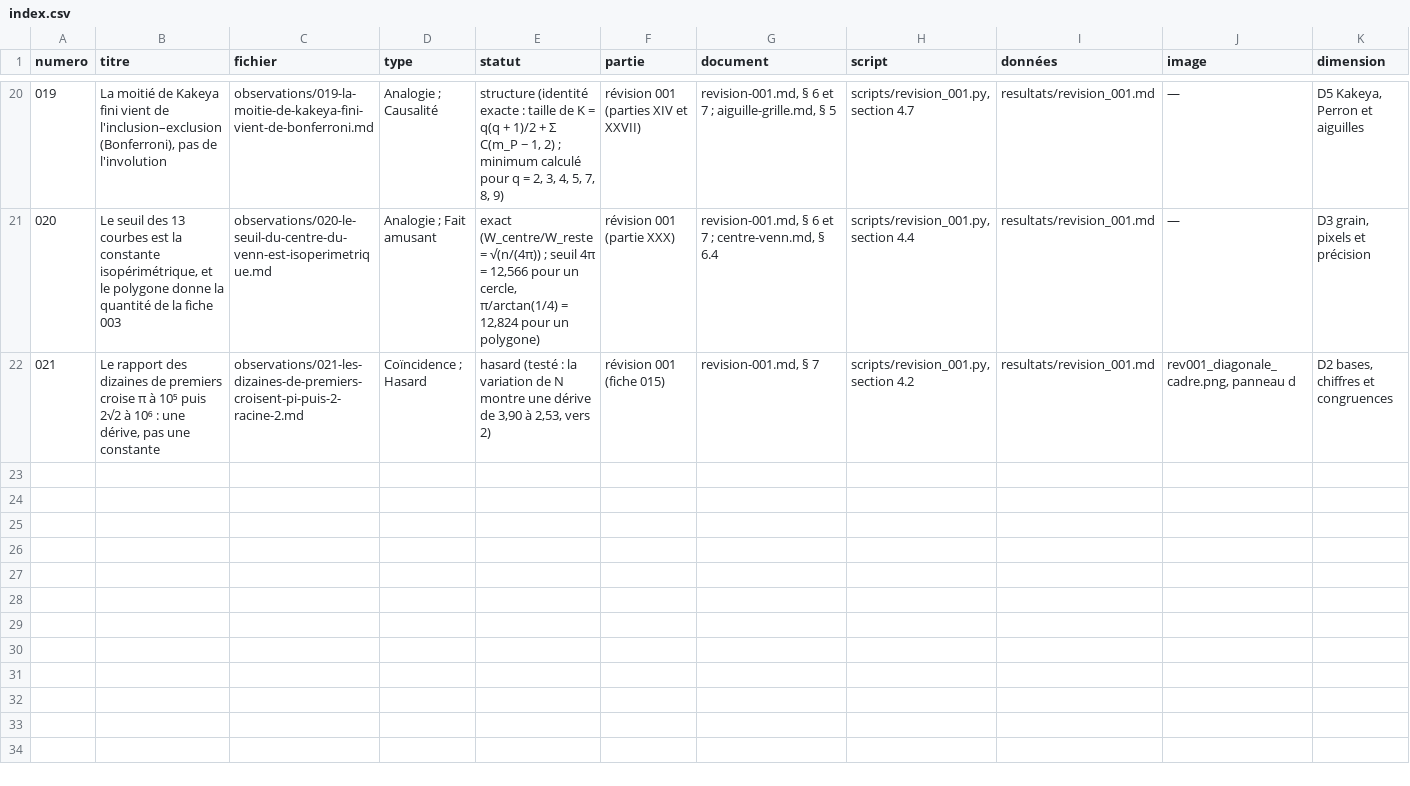
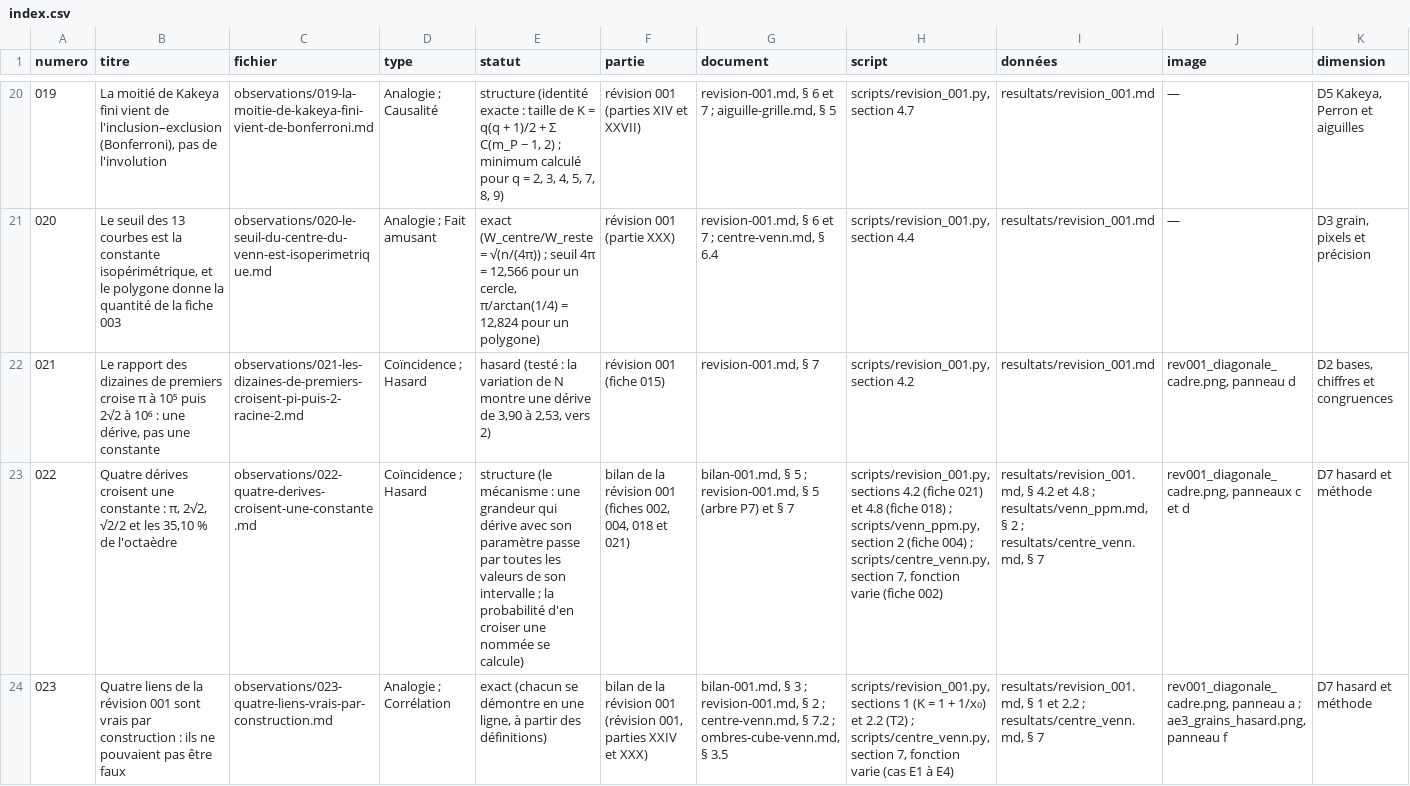
Before and after one commit to Max1m1l1ano/Graphite, a CSV file: chevre-optique/recueil/index.csv, drawn as a sheet; only a part is shown, gaps mark what is left out; rows hold the shown columns only; the diff names each change by its address in the sheet, - before the commit and + after, or states it on an @@ line.

```diff
--- a/chevre-optique/recueil/index.csv
+++ b/chevre-optique/recueil/index.csv
+row 23: 022 | Quatre dérives croisent une constante : π, 2√2, √2/2 et les 35,10 % de l'octaèdre | observations/022-quatre-derives-croisent-une-constante.md | Coïncidence ; Hasard | structure (le mécanisme : une grandeur qui dérive avec son paramètre passe par toutes les valeurs de son intervalle ; la probabilité d'en croiser une nommée se calcule) | bilan de la révision 001 (fiches 002, 004, 018 et 021) | bilan-001.md, § 5 ; revision-001.md, § 5 (arbre P7) et § 7 | scripts/revision_001.py, sections 4.2 (fiche 021) et 4.8 (fiche 018) ; scripts/venn_ppm.py, section 2 (fiche 004) ; scripts/centre_venn.py, section 7, fonction varie (fiche 002) | resultats/revision_001.md, § 4.2 et 4.8 ; resultats/venn_ppm.md, § 2 ; resultats/centre_venn.md, § 7 | rev001_diagonale_cadre.png, panneaux c et d | D7 hasard et méthode
+row 24: 023 | Quatre liens de la révision 001 sont vrais par construction : ils ne pouvaient pas être faux | observations/023-quatre-liens-vrais-par-construction.md | Analogie ; Corrélation | exact (chacun se démontre en une ligne, à partir des définitions) | bilan de la révision 001 (révision 001, parties XXIV et XXX) | bilan-001.md, § 3 ; revision-001.md, § 2 ; centre-venn.md, § 7.2 ; ombres-cube-venn.md, § 3.5 | scripts/revision_001.py, sections 1 (K = 1 + 1/x₀) et 2.2 (T2) ; scripts/centre_venn.py, section 7, fonction varie (cas E1 à E4) | resultats/revision_001.md, § 1 et 2.2 ; resultats/centre_venn.md, § 7 | rev001_diagonale_cadre.png, panneau a ; ae3_grains_hasard.png, panneau f | D7 hasard et méthode
```
Also changed, not shown: 22 other files.
